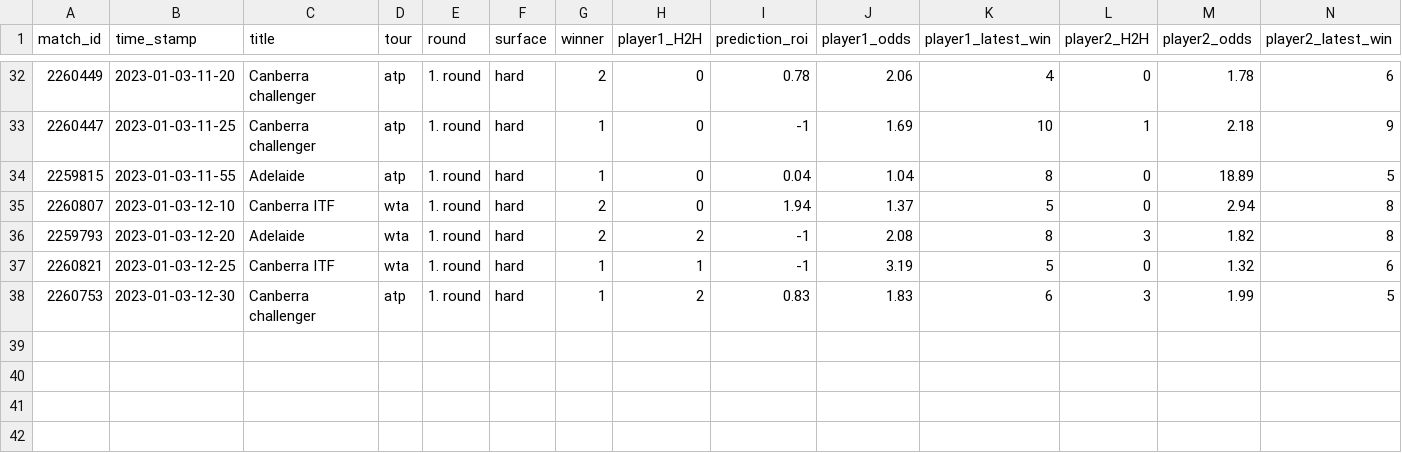
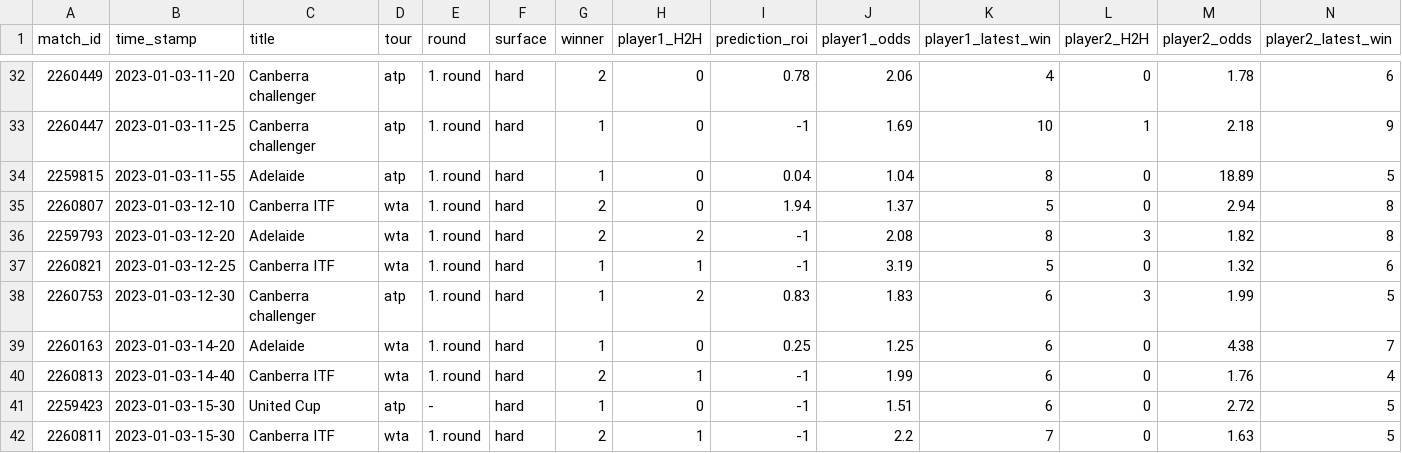
Before and after one commit to ebijun1007/tennis_all_tour_scraper, a CSV file: data/2023-01-02.csv, drawn as a sheet; only a part is shown, gaps mark what is left out; rows hold the shown columns only; the diff names each change by its address in the sheet, - before the commit and + after, or states it on an @@ line.

Commit message:
Update Match Schedules

```diff
--- a/data/2023-01-02.csv
+++ b/data/2023-01-02.csv
+row 39: 2260163 | 2023-01-03-14-20 | Adelaide | wta | 1. round | hard | 1 | 0 | 0.25 | 1.25 | 6 | 0 | 4.38 | 7
+row 40: 2260813 | 2023-01-03-14-40 | Canberra ITF | wta | 1. round | hard | 2 | 1 | -1 | 1.99 | 6 | 0 | 1.76 | 4
+row 41: 2259423 | 2023-01-03-15-30 | United Cup | atp | - | hard | 1 | 0 | -1 | 1.51 | 6 | 0 | 2.72 | 5
+row 42: 2260811 | 2023-01-03-15-30 | Canberra ITF | wta | 1. round | hard | 2 | 1 | -1 | 2.2 | 7 | 0 | 1.63 | 5
```
Also changed, not shown: atp.csv, data/next_48_hours_match.csv, 4 other files.
